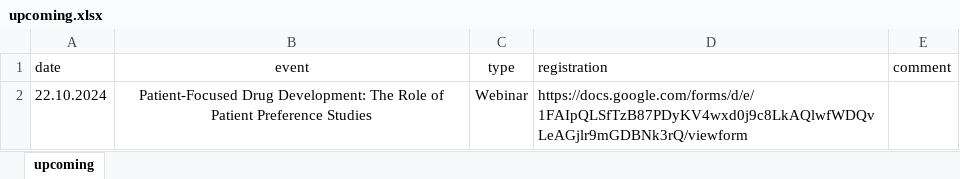
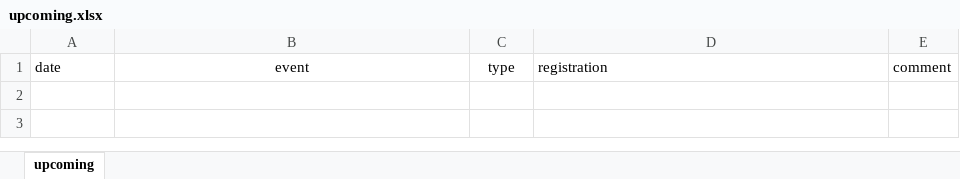
Before and after one commit to baselbiometrics/home, an Excel workbook: data/upcoming.xlsx, sheet upcoming, drawn as a sheet; values as stored, in another font and other column widths than the file's, no borders; charts and pictures not drawn; the diff names each change by its address in the sheet, - before the commit and + after, or states it on an @@ line.

```diff
--- a/data/upcoming.xlsx (sheet upcoming)
+++ b/data/upcoming.xlsx (sheet upcoming)
-row 2: 22.10.2024 | Patient-Focused Drug Development: The Role of Patient Preference Studies | Webinar | https://docs.google.com/forms/d/e/1FAIpQLSfTzB87PDyKV4wxd0j9c8LkAQlwfWDQvLeAGjlr9mGDBNk3rQ/viewform
```
Also changed, not shown: data/seminars.xlsx, 31 other files.
